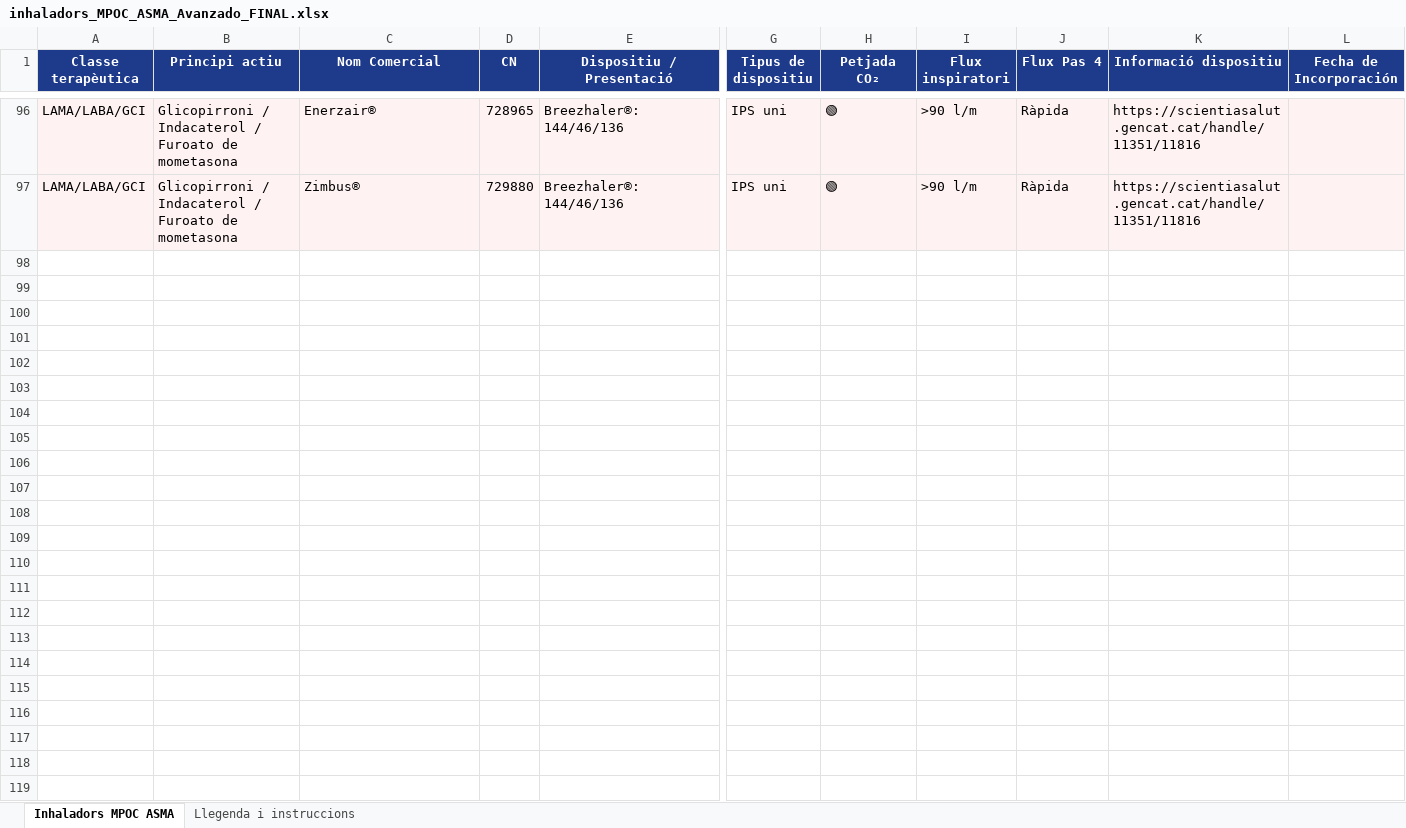
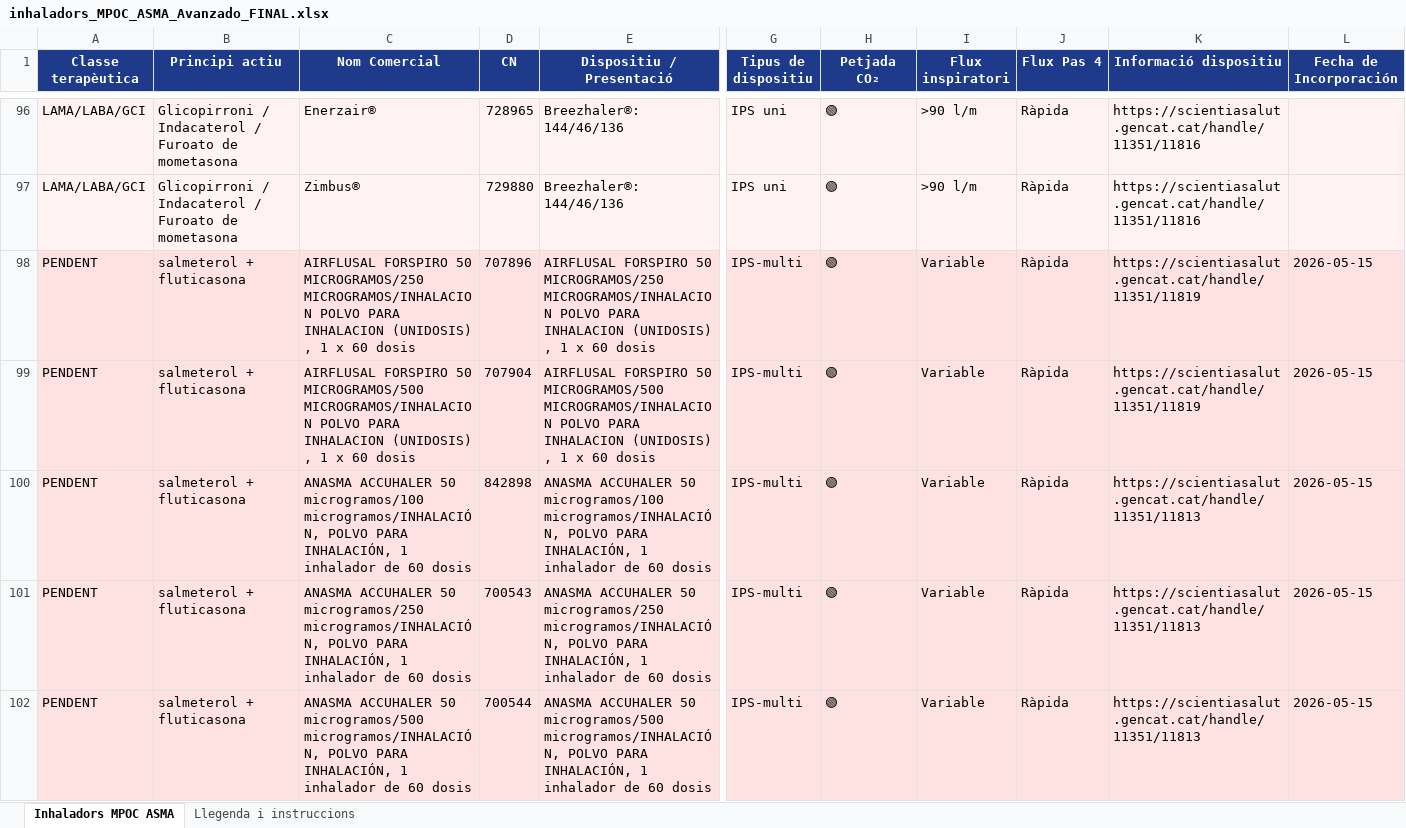
Before and after one commit to infermeriap-cpu/respiria, an Excel workbook: inhaladors_MPOC_ASMA_Avanzado_FINAL.xlsx, sheet Inhaladors MPOC ASMA, drawn as a sheet; only a part is shown, gaps mark what is left out; values as stored, in another font and other column widths than the file's, no borders; rows hold the shown columns only; the diff covers the shown part only; the diff names each change by its address in the sheet, - before the commit and + after, or states it on an @@ line.

```diff
--- a/inhaladors_MPOC_ASMA_Avanzado_FINAL.xlsx (sheet Inhaladors MPOC ASMA)
+++ b/inhaladors_MPOC_ASMA_Avanzado_FINAL.xlsx (sheet Inhaladors MPOC ASMA)
+row 98: PENDENT | salmeterol + fluticasona | AIRFLUSAL FORSPIRO 50 MICROGRAMOS/250 MICROGRAMOS/INHALACION POLVO PARA INHALACION (UNIDOSIS) , 1 x 60 dosis | 707896 | AIRFLUSAL FORSPIRO 50 MICROGRAMOS/250 MICROGRAMOS/INHALACION POLVO PARA INHALACION (UNIDOSIS) , 1 x 60 dosis | IPS-multi | 🟢 | Variable | Ràpida | https://scientiasalut.gencat.cat/handle/11351/11819 | 2026-05-15
+row 99: PENDENT | salmeterol + fluticasona | AIRFLUSAL FORSPIRO 50 MICROGRAMOS/500 MICROGRAMOS/INHALACION POLVO PARA INHALACION (UNIDOSIS) , 1 x 60 dosis | 707904 | AIRFLUSAL FORSPIRO 50 MICROGRAMOS/500 MICROGRAMOS/INHALACION POLVO PARA INHALACION (UNIDOSIS) , 1 x 60 dosis | IPS-multi | 🟢 | Variable | Ràpida | https://scientiasalut.gencat.cat/handle/11351/11819 | 2026-05-15
+row 100: PENDENT | salmeterol + fluticasona | ANASMA ACCUHALER 50 microgramos/100 microgramos/INHALACIÓN, POLVO PARA INHALACIÓN, 1 inhalador de 60 dosis | 842898 | ANASMA ACCUHALER 50 microgramos/100 microgramos/INHALACIÓN, POLVO PARA INHALACIÓN, 1 inhalador de 60 dosis | IPS-multi | 🟢 | Variable | Ràpida | https://scientiasalut.gencat.cat/handle/11351/11813 | 2026-05-15
+row 101: PENDENT | salmeterol + fluticasona | ANASMA ACCUHALER 50 microgramos/250 microgramos/INHALACIÓN, POLVO PARA INHALACIÓN, 1 inhalador de 60 dosis | 700543 | ANASMA ACCUHALER 50 microgramos/250 microgramos/INHALACIÓN, POLVO PARA INHALACIÓN, 1 inhalador de 60 dosis | IPS-multi | 🟢 | Variable | Ràpida | https://scientiasalut.gencat.cat/handle/11351/11813 | 2026-05-15
+row 102: PENDENT | salmeterol + fluticasona | ANASMA ACCUHALER 50 microgramos/500 microgramos/INHALACIÓN, POLVO PARA INHALACIÓN, 1 inhalador de 60 dosis | 700544 | ANASMA ACCUHALER 50 microgramos/500 microgramos/INHALACIÓN, POLVO PARA INHALACIÓN, 1 inhalador de 60 dosis | IPS-multi | 🟢 | Variable | Ràpida | https://scientiasalut.gencat.cat/handle/11351/11813 | 2026-05-15
```
Also changed, not shown: 45 added rows elsewhere in this sheet.
